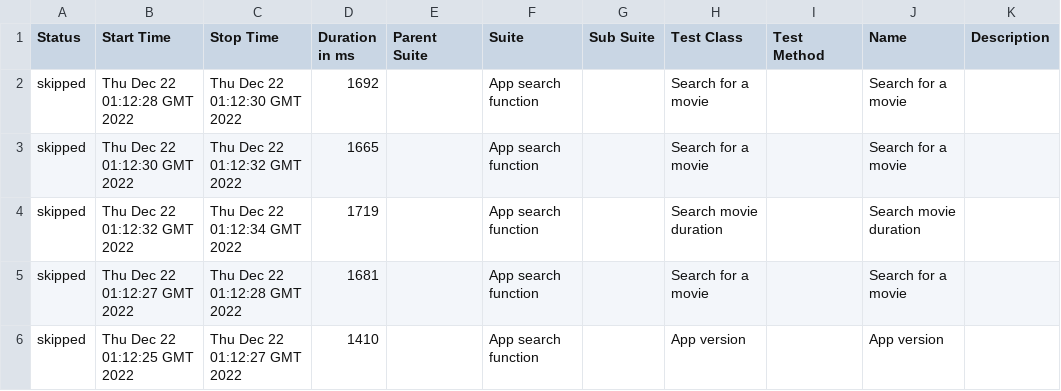
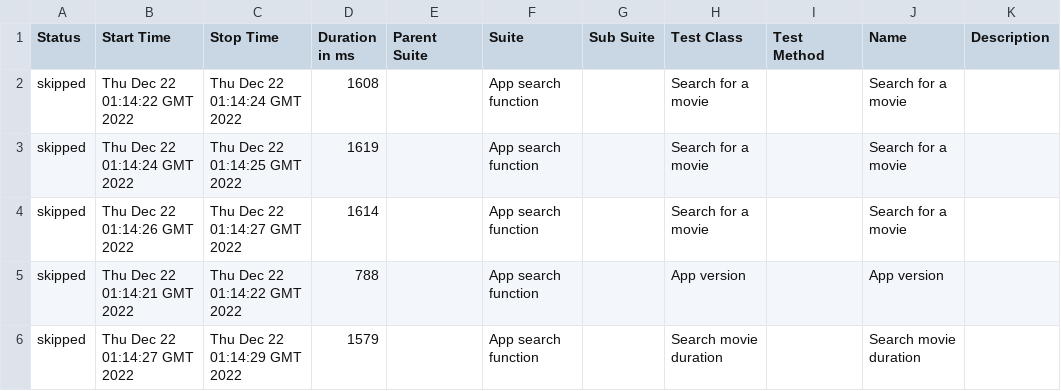
Before and after one commit to juliosantosjob/Appium-Selenide-Ingresso.com, a CSV file: 4/data/suites.csv, drawn as a sheet.

```diff
--- a/4/data/suites.csv
+++ b/4/data/suites.csv
@@ -1,6 +1,6 @@
 "Status","Start Time","Stop Time","Duration in ms","Parent Suite","Suite","Sub Suite","Test Class","Test Method","Name","Description"
-"skipped","Thu Dec 22 01:12:28 GMT 2022","Thu Dec 22 01:12:30 GMT 2022","1692","","App search function","","Search for a movie","","Search for a movie",""
-"skipped","Thu Dec 22 01:12:30 GMT 2022","Thu Dec 22 01:12:32 GMT 2022","1665","","App search function","","Search for a movie","","Search for a movie",""
-"skipped","Thu Dec 22 01:12:32 GMT 2022","Thu Dec 22 01:12:34 GMT 2022","1719","","App search function","","Search movie duration","","Search movie duration",""
-"skipped","Thu Dec 22 01:12:27 GMT 2022","Thu Dec 22 01:12:28 GMT 2022","1681","","App search function","","Search for a movie","","Search for a movie",""
-"skipped","Thu Dec 22 01:12:25 GMT 2022","Thu Dec 22 01:12:27 GMT 2022","1410","","App search function","","App version","","App version",""
+"skipped","Thu Dec 22 01:14:22 GMT 2022","Thu Dec 22 01:14:24 GMT 2022","1608","","App search function","","Search for a movie","","Search for a movie",""
+"skipped","Thu Dec 22 01:14:24 GMT 2022","Thu Dec 22 01:14:25 GMT 2022","1619","","App search function","","Search for a movie","","Search for a movie",""
+"skipped","Thu Dec 22 01:14:26 GMT 2022","Thu Dec 22 01:14:27 GMT 2022","1614","","App search function","","Search for a movie","","Search for a movie",""
+"skipped","Thu Dec 22 01:14:21 GMT 2022","Thu Dec 22 01:14:22 GMT 2022","788","","App search function","","App version","","App version",""
+"skipped","Thu Dec 22 01:14:27 GMT 2022","Thu Dec 22 01:14:29 GMT 2022","1579","","App search function","","Search movie duration","","Search movie duration",""
```
Also changed, not shown: 4/data/behaviors.csv, 29 other files.
